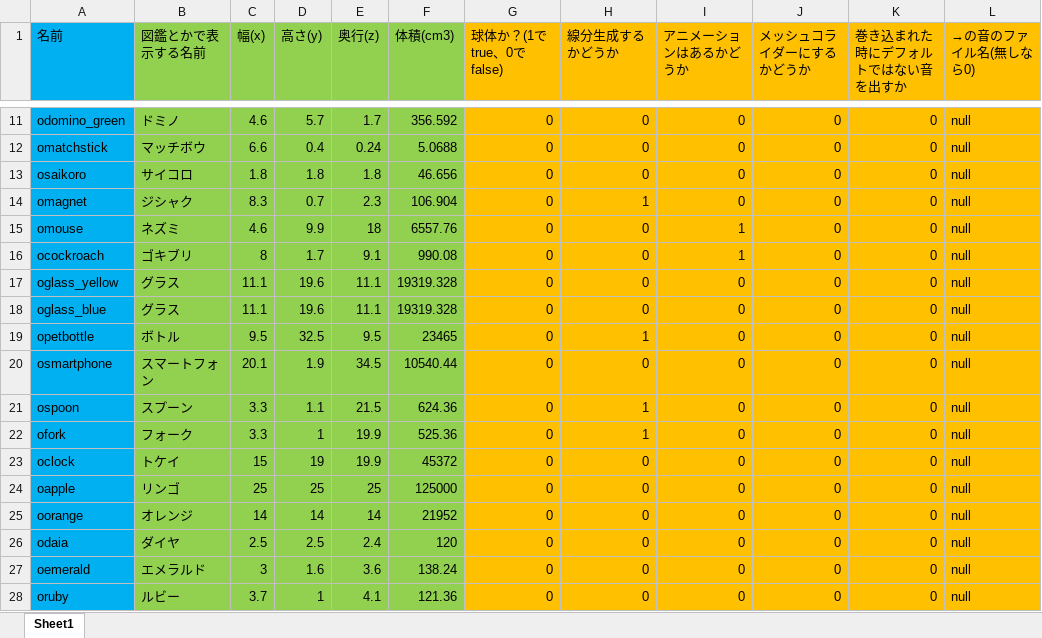
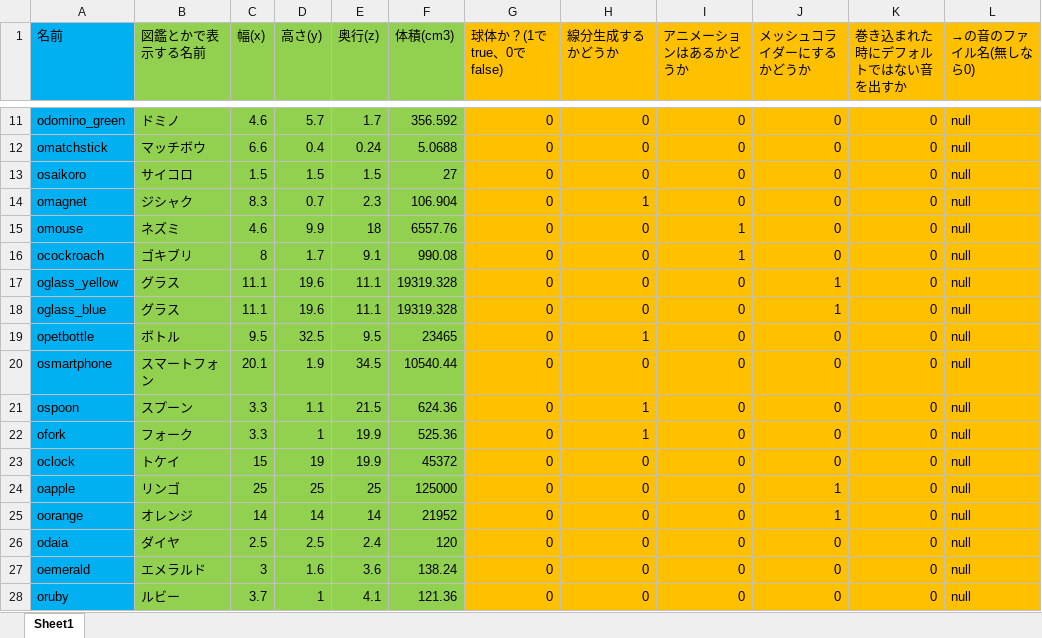
Before and after one commit to komura-athushi/kgEngine, an Excel workbook: PythonApplication1/PythonApplication1/file/Book1.xlsx, sheet Sheet1, drawn as a sheet; only a part is shown, gaps mark what is left out; values as stored, in another font and other column widths than the file's, no borders; the diff names each change by its address in the sheet, - before the commit and + after, or states it on an @@ line.

```diff
--- a/PythonApplication1/PythonApplication1/file/Book1.xlsx (sheet Sheet1)
+++ b/PythonApplication1/PythonApplication1/file/Book1.xlsx (sheet Sheet1)
-C13 (幅(x)): 1.8
+C13 (幅(x)): 1.5
-D13 (高さ(y)): 1.8
+D13 (高さ(y)): 1.5
-E13 (奥行(z)): 1.8
+E13 (奥行(z)): 1.5
-F13 (体積(cm3)): 46.656
+F13 (体積(cm3)): 27
-J17:J18 (メッシュコライダーにするかどうか): 0
+J17:J18 (メッシュコライダーにするかどうか): 1
-J24:J25 (メッシュコライダーにするかどうか): 0
+J24:J25 (メッシュコライダーにするかどうか): 1
```
Also changed, not shown: 58 other files.
